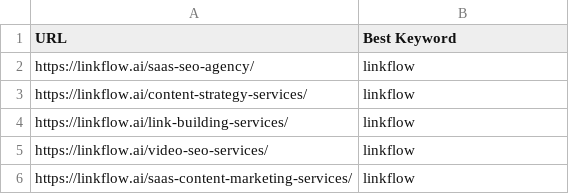
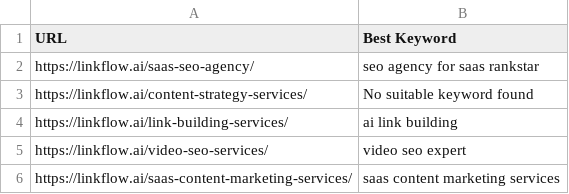
Before and after one commit to nc-0894/ahrefs-api-testing, a CSV file: url_keyword_mapping.csv, drawn as a sheet.

```diff
--- a/url_keyword_mapping.csv
+++ b/url_keyword_mapping.csv
@@ -1,6 +1,6 @@
 URL,Best Keyword
-https://linkflow.ai/saas-seo-agency/,linkflow
-https://linkflow.ai/content-strategy-services/,linkflow
-https://linkflow.ai/link-building-services/,linkflow
-https://linkflow.ai/video-seo-services/,linkflow
-https://linkflow.ai/saas-content-marketing-services/,linkflow
+https://linkflow.ai/saas-seo-agency/,seo agency for saas rankstar
+https://linkflow.ai/content-strategy-services/,No suitable keyword found
+https://linkflow.ai/link-building-services/,ai link building
+https://linkflow.ai/video-seo-services/,video seo expert
+https://linkflow.ai/saas-content-marketing-services/,saas content marketing services
```
Also changed, not shown: 2 other files.
